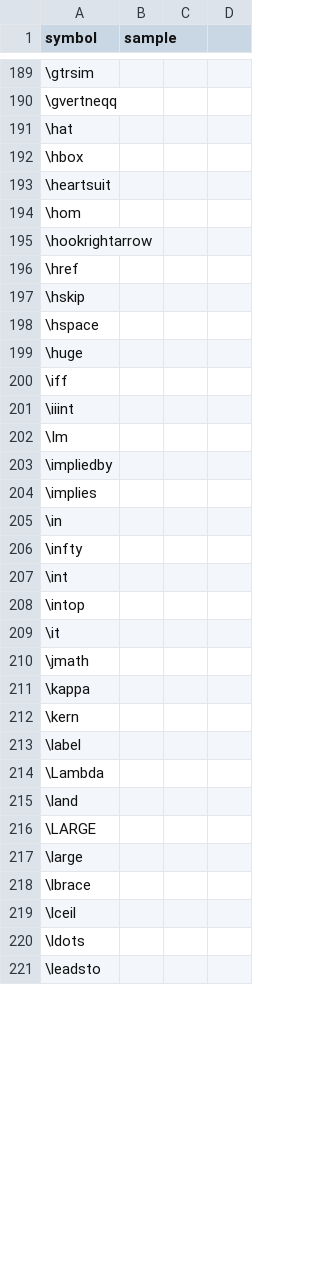
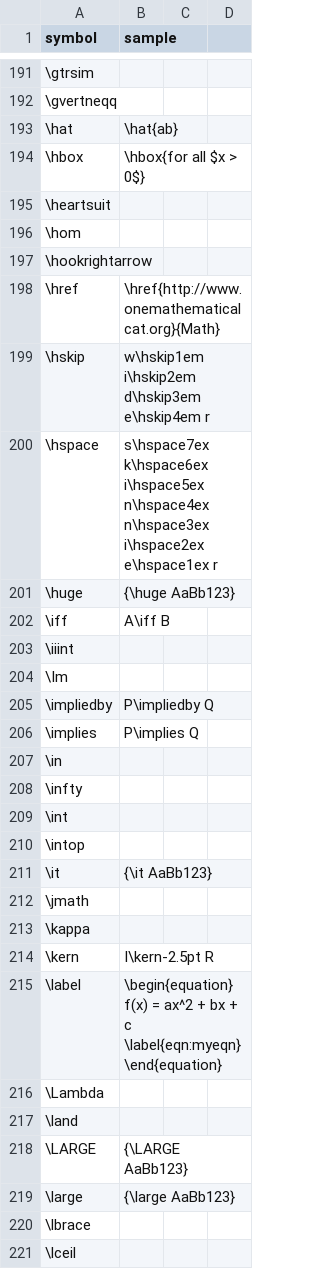
Before and after one commit to utensil-site/available-in-katex, a CSV file: data/mathjax-all-symbols.csv, drawn as a sheet; only a part is shown, gaps mark what is left out; the shorter side is filled out with more unchanged rows; addresses are those after the commit; the diff covers the shown part only; the diff names each change by its address in the sheet, - before the commit and + after, or states it on an @@ line.

Commit message:
Walk through a to z, add samples

```diff
--- a/data/mathjax-all-symbols.csv
+++ b/data/mathjax-all-symbols.csv
-B193 (sample): (empty)
+B193 (sample): \hat{ab}
-B194 (sample): (empty)
+B194 (sample): \hbox{for all $x > 0$}
-B198 (sample): (empty)
+B198 (sample): \href{http://www.onemathematicalcat.org}{Math}
-B199 (sample): (empty)
+B199 (sample): w\hskip1em i\hskip2em d\hskip3em e\hskip4em r
-B200 (sample): (empty)
+B200 (sample): s\hspace7ex k\hspace6ex i\hspace5ex n\hspace4ex n\hspace3ex i\hspace2ex e\hspace1ex r
-B201 (sample): (empty)
+B201 (sample): {\huge AaBb123}
-B202 (sample): (empty)
+B202 (sample): A\iff B
-B205 (sample): (empty)
+B205 (sample): P\impliedby Q
-B206 (sample): (empty)
+B206 (sample): P\implies Q
-B211 (sample): (empty)
+B211 (sample): {\it AaBb123}
-B214 (sample): (empty)
+B214 (sample): I\kern-2.5pt R
-B215 (sample): (empty)
+B215 (sample): \begin{equation} f(x) = ax^2 + bx + c \label{eqn:myeqn} \end{equation}
-B218 (sample): (empty)
+B218 (sample): {\LARGE AaBb123}
-B219 (sample): (empty)
+B219 (sample): {\large AaBb123}
```
Also changed, not shown: 3 added rows, 1 removed row and 144 edited cells elsewhere in this file, 4 other files.
